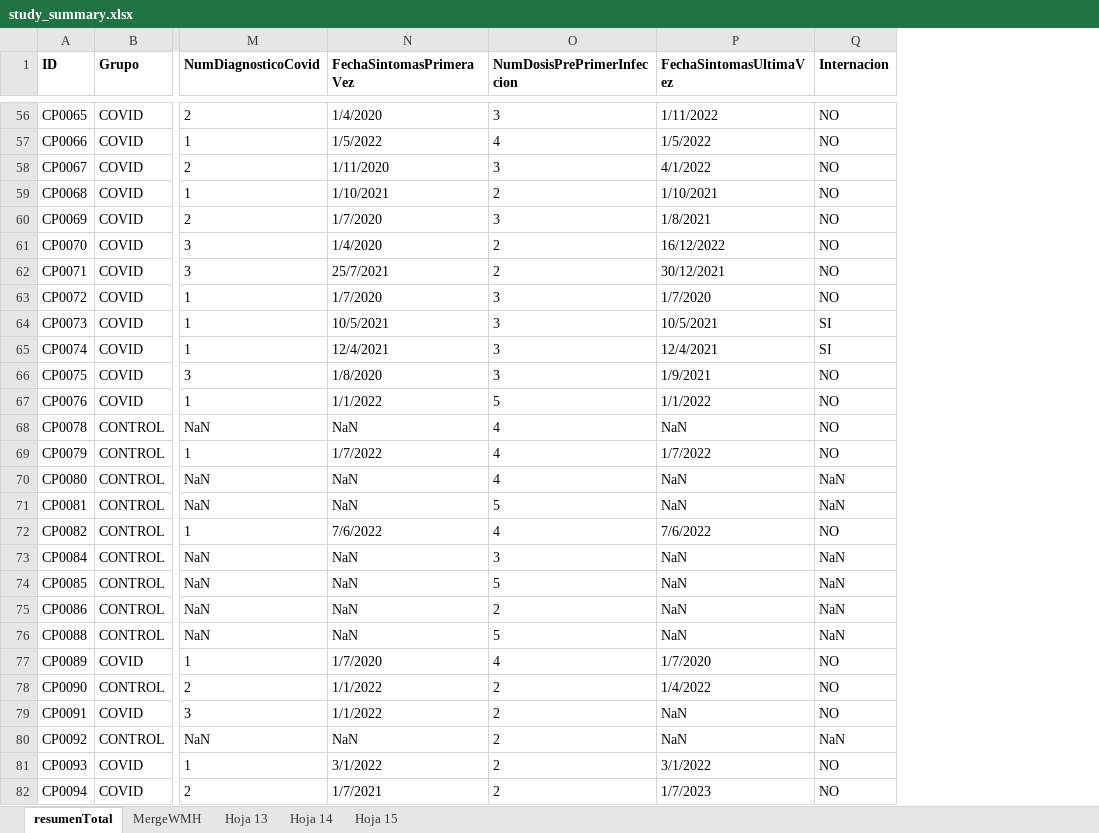
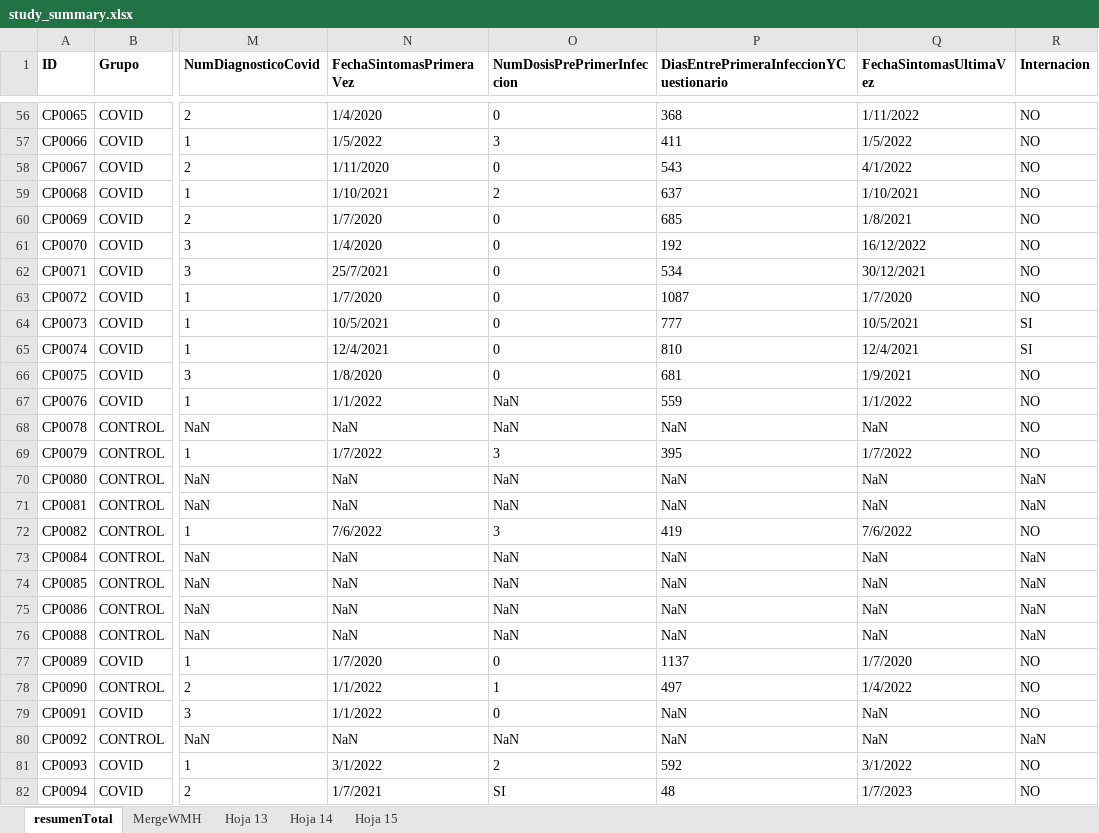
Before and after one commit to mabelzunce/longcovid-neuroimaging-cohort, an Excel workbook: data/study_summary.xlsx, sheet resumenTotal, drawn as a sheet; only a part is shown, gaps mark what is left out; values as stored, in another font and other column widths than the file's, no borders; charts and pictures not drawn; the diff covers the shown part only; the diff names each change by its address in the sheet, - before the commit and + after, or states it on an @@ line.

```diff
--- a/data/study_summary.xlsx (sheet resumenTotal)
+++ b/data/study_summary.xlsx (sheet resumenTotal)
+column P, row 1: DiasEntrePrimeraInfeccionYCuestionario; rows 56-82: 368 | 411 | 543 | 637 | 685 | 192 | 534 | 1087 | 777 | 810 | 681 | 559 | NaN | 395 | NaN | NaN | 419 | NaN | NaN | NaN | NaN | 1137 | 497 | NaN | NaN | 592 | 48
-O56 (NumDosisPrePrimerInfeccion): 3
+O56 (NumDosisPrePrimerInfeccion): 0
-O57 (NumDosisPrePrimerInfeccion): 4
+O57 (NumDosisPrePrimerInfeccion): 3
-O58 (NumDosisPrePrimerInfeccion): 3
+O58 (NumDosisPrePrimerInfeccion): 0
-O60 (NumDosisPrePrimerInfeccion): 3
+O60 (NumDosisPrePrimerInfeccion): 0
-O61:O62 (NumDosisPrePrimerInfeccion): 2
+O61:O62 (NumDosisPrePrimerInfeccion): 0
-O63:O66 (NumDosisPrePrimerInfeccion): 3
+O63:O66 (NumDosisPrePrimerInfeccion): 0
-O67 (NumDosisPrePrimerInfeccion): 5
+O67 (NumDosisPrePrimerInfeccion): NaN
-O68 (NumDosisPrePrimerInfeccion): 4
+O68 (NumDosisPrePrimerInfeccion): NaN
-O69 (NumDosisPrePrimerInfeccion): 4
+O69 (NumDosisPrePrimerInfeccion): 3
-O70 (NumDosisPrePrimerInfeccion): 4
+O70 (NumDosisPrePrimerInfeccion): NaN
-O71 (NumDosisPrePrimerInfeccion): 5
+O71 (NumDosisPrePrimerInfeccion): NaN
-O72 (NumDosisPrePrimerInfeccion): 4
+O72 (NumDosisPrePrimerInfeccion): 3
-O73 (NumDosisPrePrimerInfeccion): 3
+O73 (NumDosisPrePrimerInfeccion): NaN
-O74 (NumDosisPrePrimerInfeccion): 5
+O74 (NumDosisPrePrimerInfeccion): NaN
-O75 (NumDosisPrePrimerInfeccion): 2
+O75 (NumDosisPrePrimerInfeccion): NaN
-O76 (NumDosisPrePrimerInfeccion): 5
+O76 (NumDosisPrePrimerInfeccion): NaN
-O77 (NumDosisPrePrimerInfeccion): 4
+O77 (NumDosisPrePrimerInfeccion): 0
-O78 (NumDosisPrePrimerInfeccion): 2
+O78 (NumDosisPrePrimerInfeccion): 1
-O79 (NumDosisPrePrimerInfeccion): 2
+O79 (NumDosisPrePrimerInfeccion): 0
-O80 (NumDosisPrePrimerInfeccion): 2
+O80 (NumDosisPrePrimerInfeccion): NaN
-O82 (NumDosisPrePrimerInfeccion): 2
+O82 (NumDosisPrePrimerInfeccion): SI
```
Also changed, not shown: 181 edited cells elsewhere in this sheet, formulas that keep their value, charts or pictures, 7 other files.
